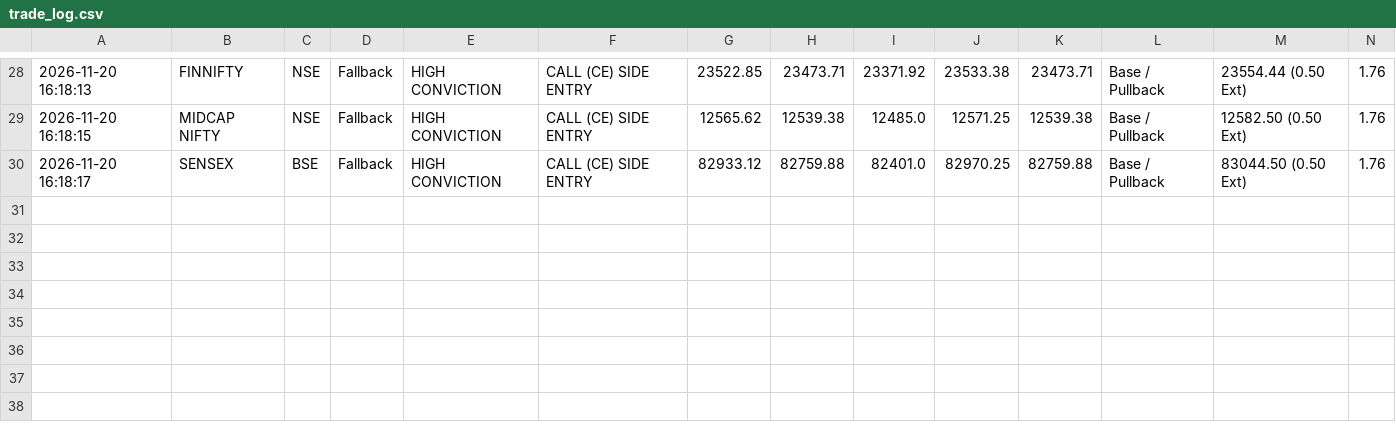
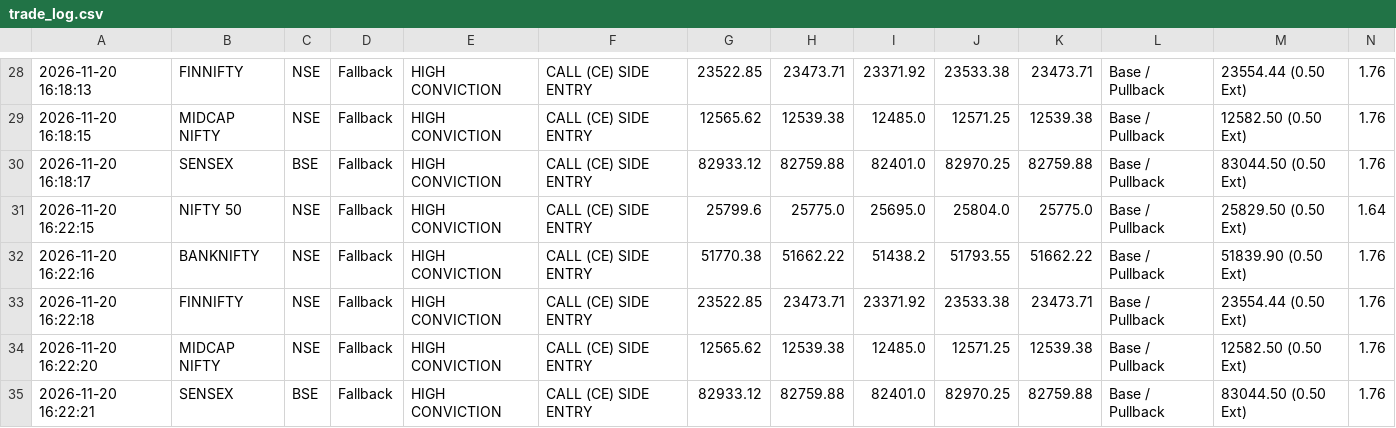
Before and after one commit to rsvasava81-glitch/nifty-scanner, a CSV file: trade_log.csv, drawn as a sheet; only a part is shown, gaps mark what is left out; rows hold the shown columns only; the diff names each change by its address in the sheet, - before the commit and + after, or states it on an @@ line.

```diff
--- a/trade_log.csv
+++ b/trade_log.csv
+row 31: 2026-11-20 16:22:15 | NIFTY 50 | NSE | Fallback | HIGH CONVICTION | CALL (CE) SIDE ENTRY | 25799.6 | 25775.0 | 25695.0 | 25804.0 | 25775.0 | Base / Pullback | 25829.50 (0.50 Ext) | 1.64
+row 32: 2026-11-20 16:22:16 | BANKNIFTY | NSE | Fallback | HIGH CONVICTION | CALL (CE) SIDE ENTRY | 51770.38 | 51662.22 | 51438.2 | 51793.55 | 51662.22 | Base / Pullback | 51839.90 (0.50 Ext) | 1.76
+row 33: 2026-11-20 16:22:18 | FINNIFTY | NSE | Fallback | HIGH CONVICTION | CALL (CE) SIDE ENTRY | 23522.85 | 23473.71 | 23371.92 | 23533.38 | 23473.71 | Base / Pullback | 23554.44 (0.50 Ext) | 1.76
+row 34: 2026-11-20 16:22:20 | MIDCAP NIFTY | NSE | Fallback | HIGH CONVICTION | CALL (CE) SIDE ENTRY | 12565.62 | 12539.38 | 12485.0 | 12571.25 | 12539.38 | Base / Pullback | 12582.50 (0.50 Ext) | 1.76
+row 35: 2026-11-20 16:22:21 | SENSEX | BSE | Fallback | HIGH CONVICTION | CALL (CE) SIDE ENTRY | 82933.12 | 82759.88 | 82401.0 | 82970.25 | 82759.88 | Base / Pullback | 83044.50 (0.50 Ext) | 1.76
```
